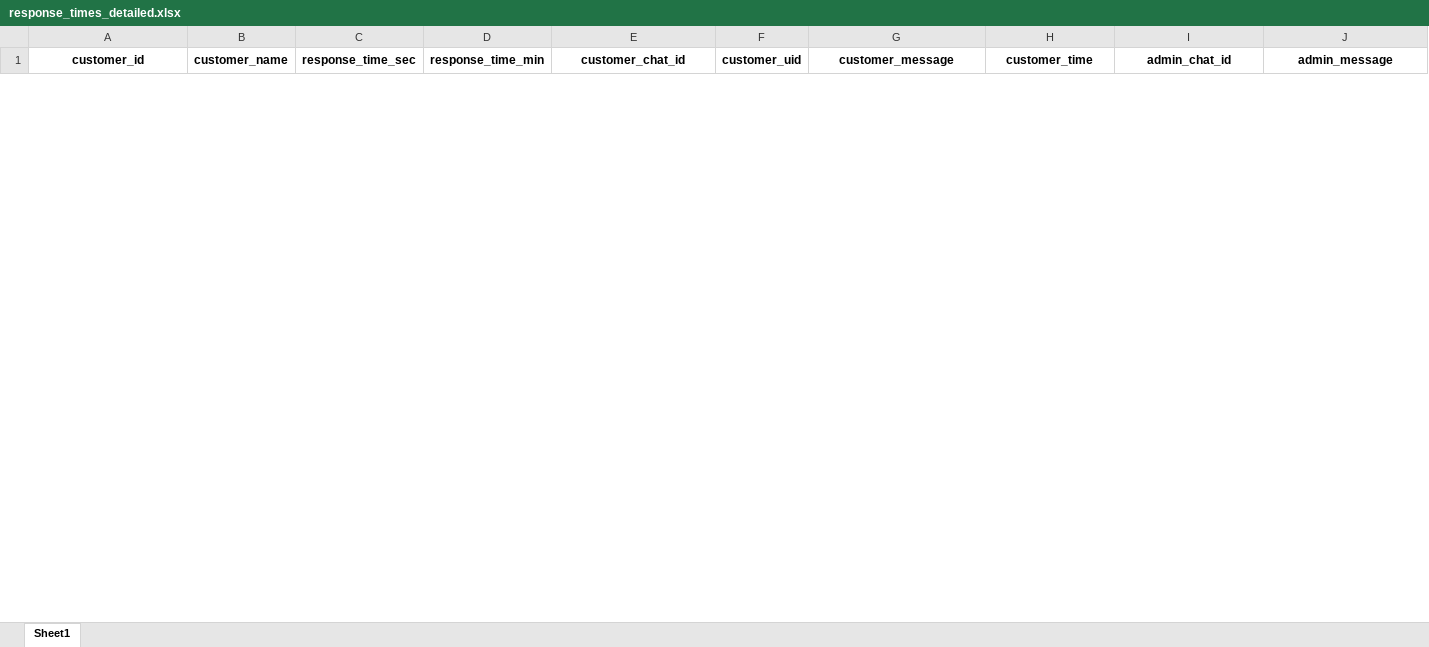
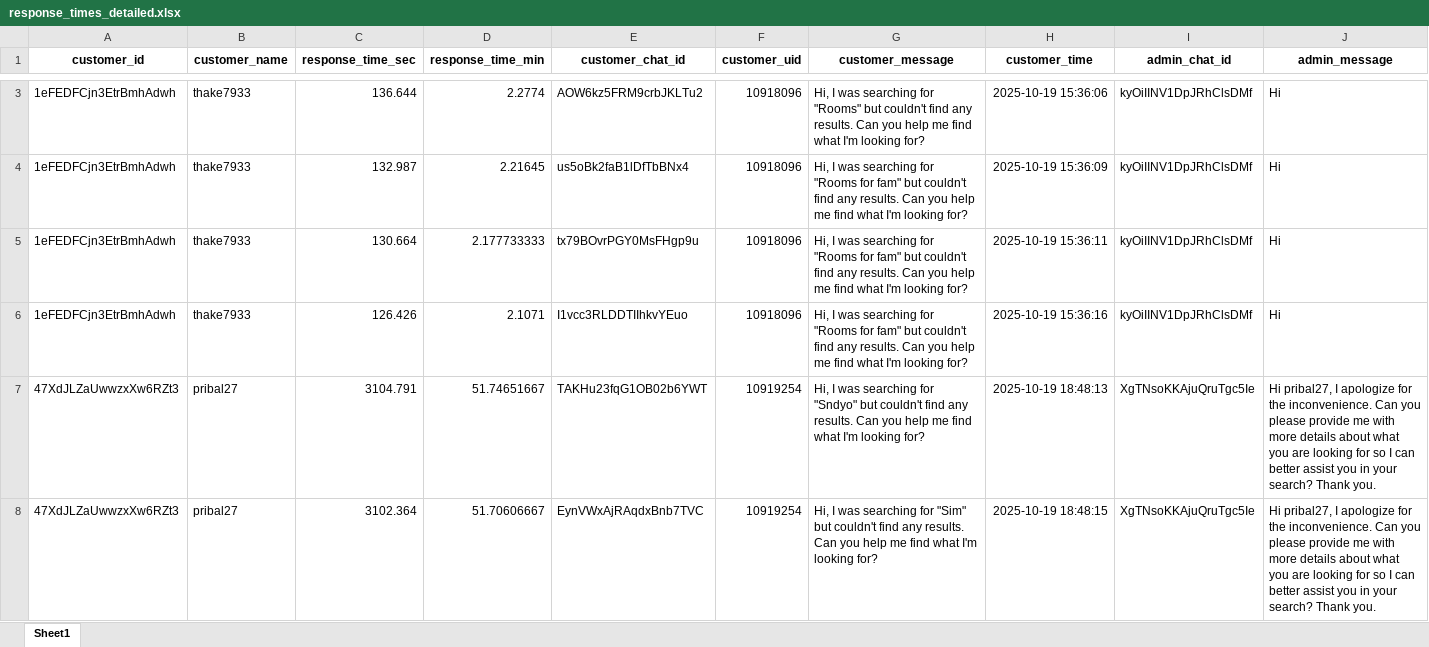
Before and after one commit to dilshanperera98/Aahaas_Chats, an Excel workbook: Final20251002/exports/response_times_detailed.xlsx, sheet Sheet1, drawn as a sheet; only a part is shown, gaps mark what is left out; values as stored, in another font and other column widths than the file's, no borders; rows hold the shown columns only; the diff covers the shown part only; the diff names each change by its address in the sheet, - before the commit and + after, or states it on an @@ line.

```diff
--- a/Final20251002/exports/response_times_detailed.xlsx (sheet Sheet1)
+++ b/Final20251002/exports/response_times_detailed.xlsx (sheet Sheet1)
+row 3: 1eFEDFCjn3EtrBmhAdwh | thake7933 | 136.644 | 2.2774 | AOW6kz5FRM9crbJKLTu2 | 10918096 | Hi, I was searching for "Rooms" but couldn't find any results. Can you help me find what I'm looking for? | 2025-10-19 15:36:06 | kyOiIINV1DpJRhClsDMf | Hi
+row 4: 1eFEDFCjn3EtrBmhAdwh | thake7933 | 132.987 | 2.21645 | us5oBk2faB1lDfTbBNx4 | 10918096 | Hi, I was searching for "Rooms for fam" but couldn't find any results. Can you help me find what I'm looking for? | 2025-10-19 15:36:09 | kyOiIINV1DpJRhClsDMf | Hi
+row 5: 1eFEDFCjn3EtrBmhAdwh | thake7933 | 130.664 | 2.177733333 | tx79BOvrPGY0MsFHgp9u | 10918096 | Hi, I was searching for "Rooms for fam" but couldn't find any results. Can you help me find what I'm looking for? | 2025-10-19 15:36:11 | kyOiIINV1DpJRhClsDMf | Hi
+row 6: 1eFEDFCjn3EtrBmhAdwh | thake7933 | 126.426 | 2.1071 | I1vcc3RLDDTIIhkvYEuo | 10918096 | Hi, I was searching for "Rooms for fam" but couldn't find any results. Can you help me find what I'm looking for? | 2025-10-19 15:36:16 | kyOiIINV1DpJRhClsDMf | Hi
+row 7: 47XdJLZaUwwzxXw6RZt3 | pribal27 | 3104.791 | 51.74651667 | TAKHu23fqG1OB02b6YWT | 10919254 | Hi, I was searching for "Sndyo" but couldn't find any results. Can you help me find what I'm looking for? | 2025-10-19 18:48:13 | XgTNsoKKAjuQruTgc5Ie | Hi pribal27, I apologize for the inconvenience. Can you please provide me with more details about what you are looking for so I can better assist you in your search? Thank you.
+row 8: 47XdJLZaUwwzxXw6RZt3 | pribal27 | 3102.364 | 51.70606667 | EynVWxAjRAqdxBnb7TVC | 10919254 | Hi, I was searching for "Sim" but couldn't find any results. Can you help me find what I'm looking for? | 2025-10-19 18:48:15 | XgTNsoKKAjuQruTgc5Ie | Hi pribal27, I apologize for the inconvenience. Can you please provide me with more details about what you are looking for so I can better assist you in your search? Thank you.
```
Also changed, not shown: 39 added rows and 9 removed rows elsewhere in this sheet, 5 other files.
